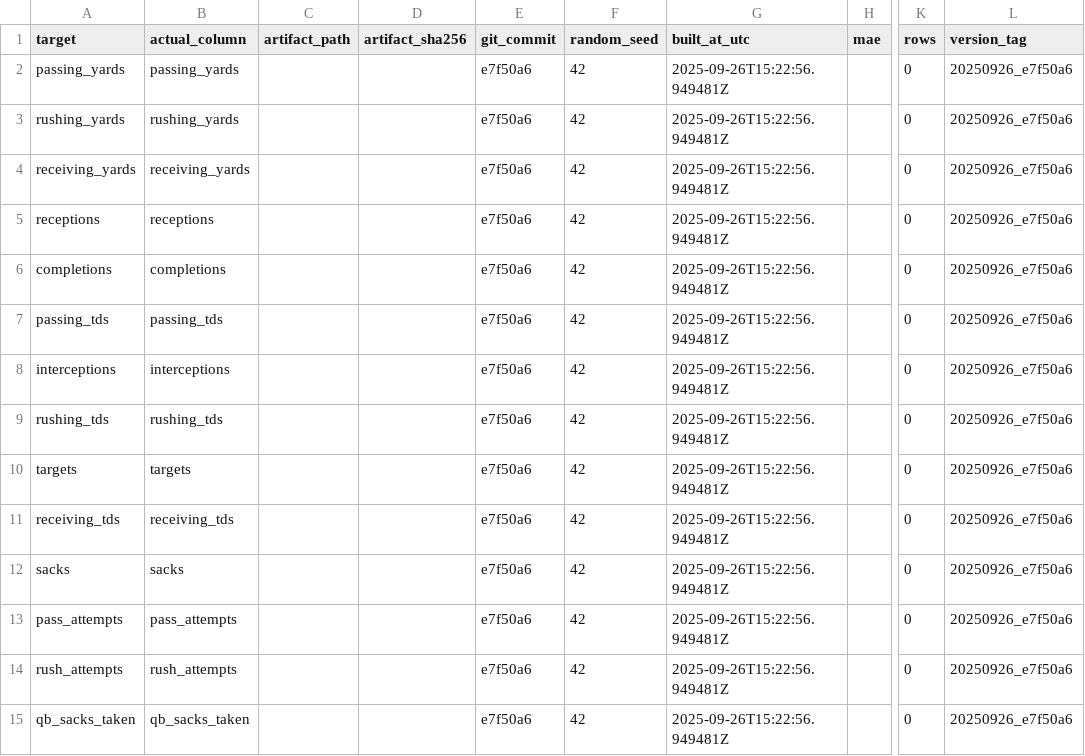
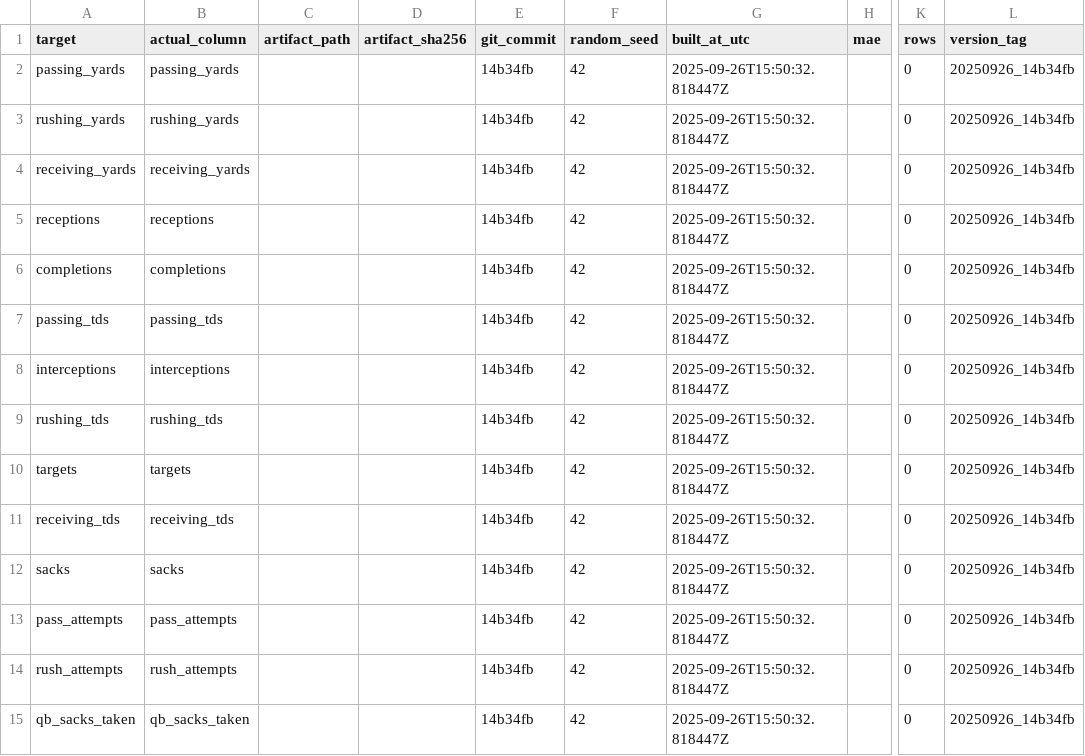
Before and after one commit to Clownworldenjoyer76/football_for_mat, a CSV file: output/models/metrics_summary.csv, drawn as a sheet; only a part is shown, gaps mark what is left out; the diff names each change by its address in the sheet, - before the commit and + after, or states it on an @@ line.

```diff
--- a/output/models/metrics_summary.csv
+++ b/output/models/metrics_summary.csv
-E2:E15 (git_commit): e7f50a6
+E2:E15 (git_commit): 14b34fb
-G2:G15 (built_at_utc): 2025-09-26T15:22:56.949481Z
+G2:G15 (built_at_utc): 2025-09-26T15:50:32.818447Z
-L2:L15 (version_tag): 20250926_e7f50a6
+L2:L15 (version_tag): 20250926_14b34fb
```
Also changed, not shown: models/manifest/models_manifest.csv, 2 other files.
